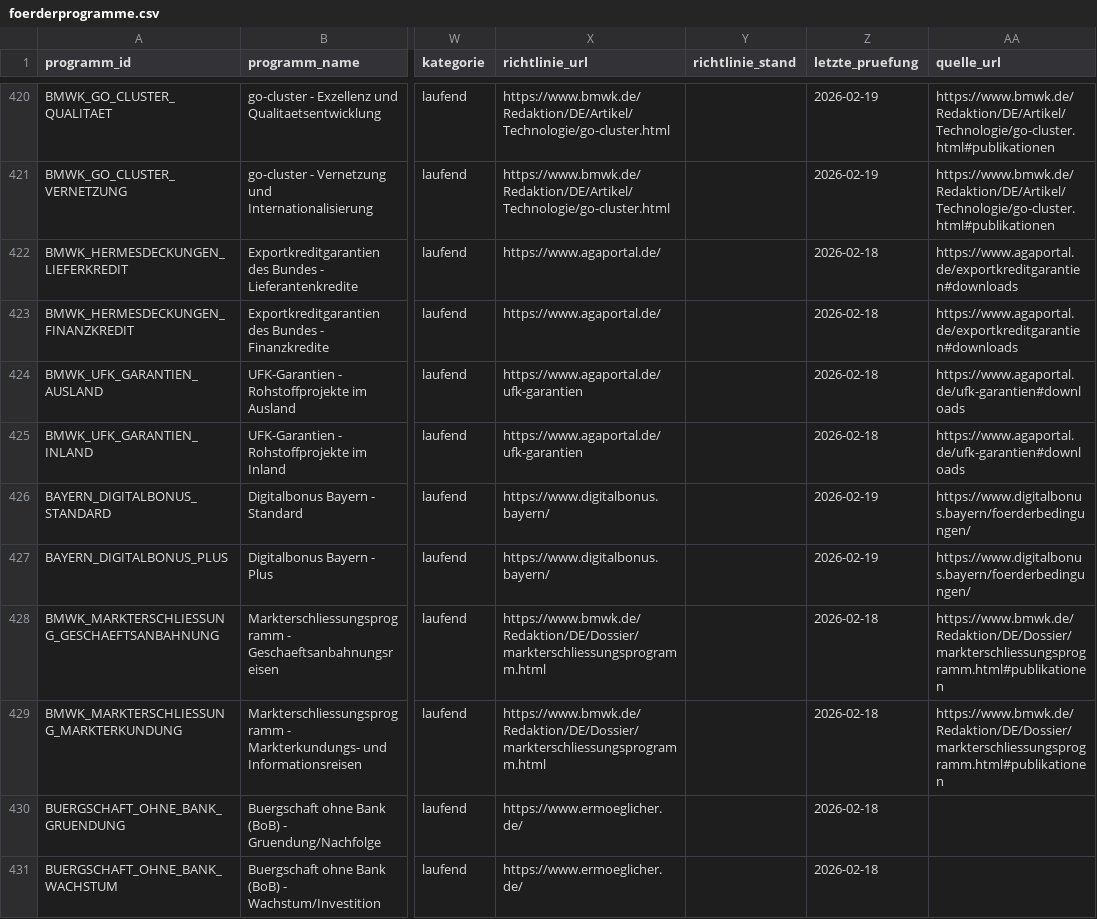
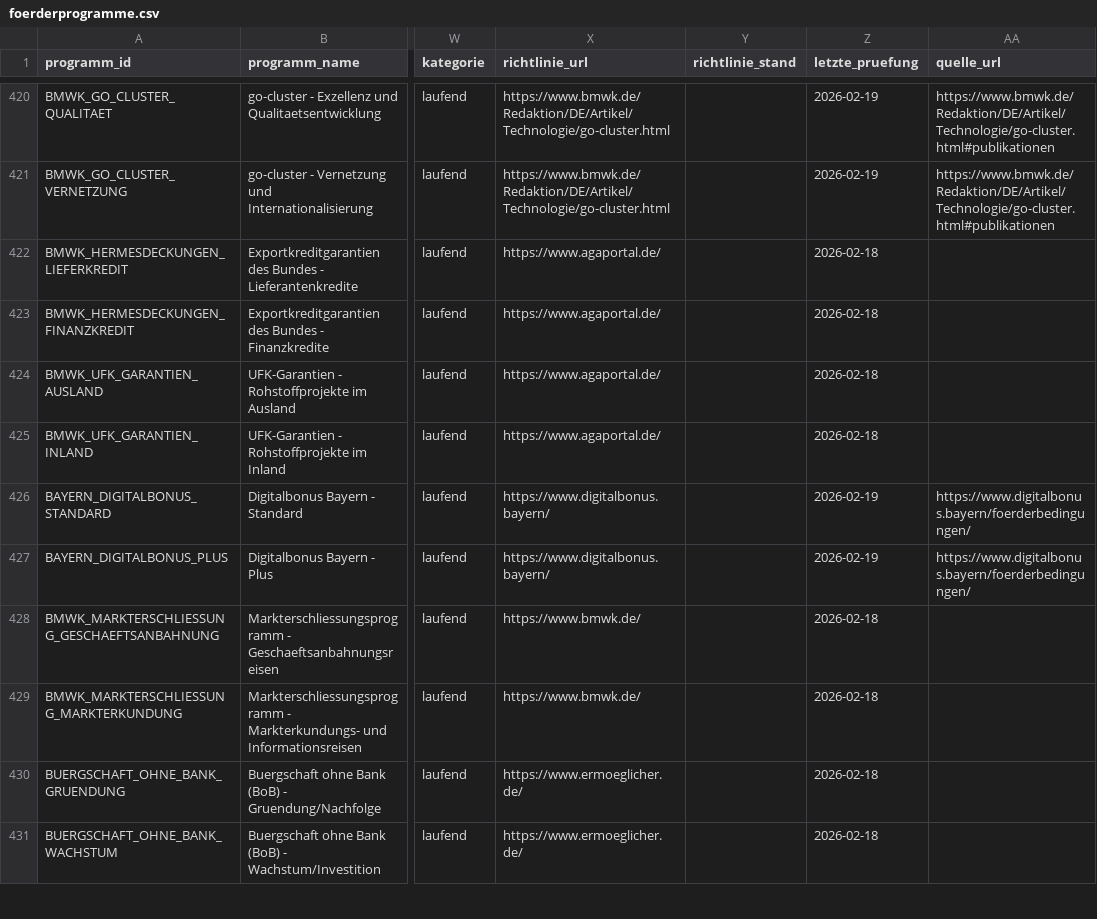
Before and after one commit to weissio/foerdermittel-navigator, a CSV file: data/foerderprogramme.csv, drawn as a sheet; only a part is shown, gaps mark what is left out; the diff covers the shown part only; the diff names each change by its address in the sheet, - before the commit and + after, or states it on an @@ line.

Commit message:
data: normalize remaining stale bmwk and portal links wave 5

```diff
--- a/data/foerderprogramme.csv
+++ b/data/foerderprogramme.csv
-AA422:AA423 (quelle_url): https://www.agaportal.de/exportkreditgarantien#downloads
+AA422:AA423 (quelle_url): (empty)
-X424:X425 (richtlinie_url): https://www.agaportal.de/ufk-garantien
+X424:X425 (richtlinie_url): https://www.agaportal.de/
-AA424:AA425 (quelle_url): https://www.agaportal.de/ufk-garantien#downloads
+AA424:AA425 (quelle_url): (empty)
-X428:X429 (richtlinie_url): https://www.bmwk.de/Redaktion/DE/Dossier/markterschliessungsprogramm.html
+X428:X429 (richtlinie_url): https://www.bmwk.de/
-AA428:AA429 (quelle_url): https://www.bmwk.de/Redaktion/DE/Dossier/markterschliessungsprogramm.html#publikationen
+AA428:AA429 (quelle_url): (empty)
```
Also changed, not shown: 80 edited cells elsewhere in this file, 10 other files.
